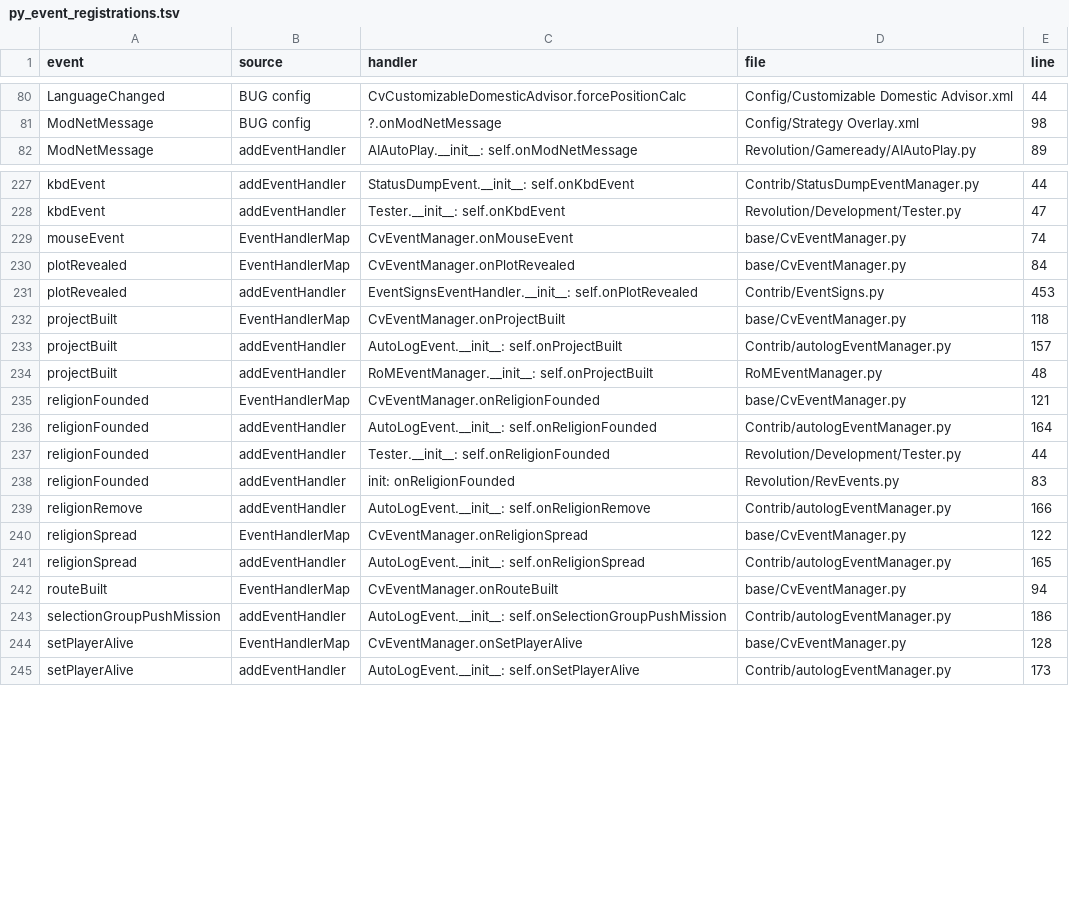
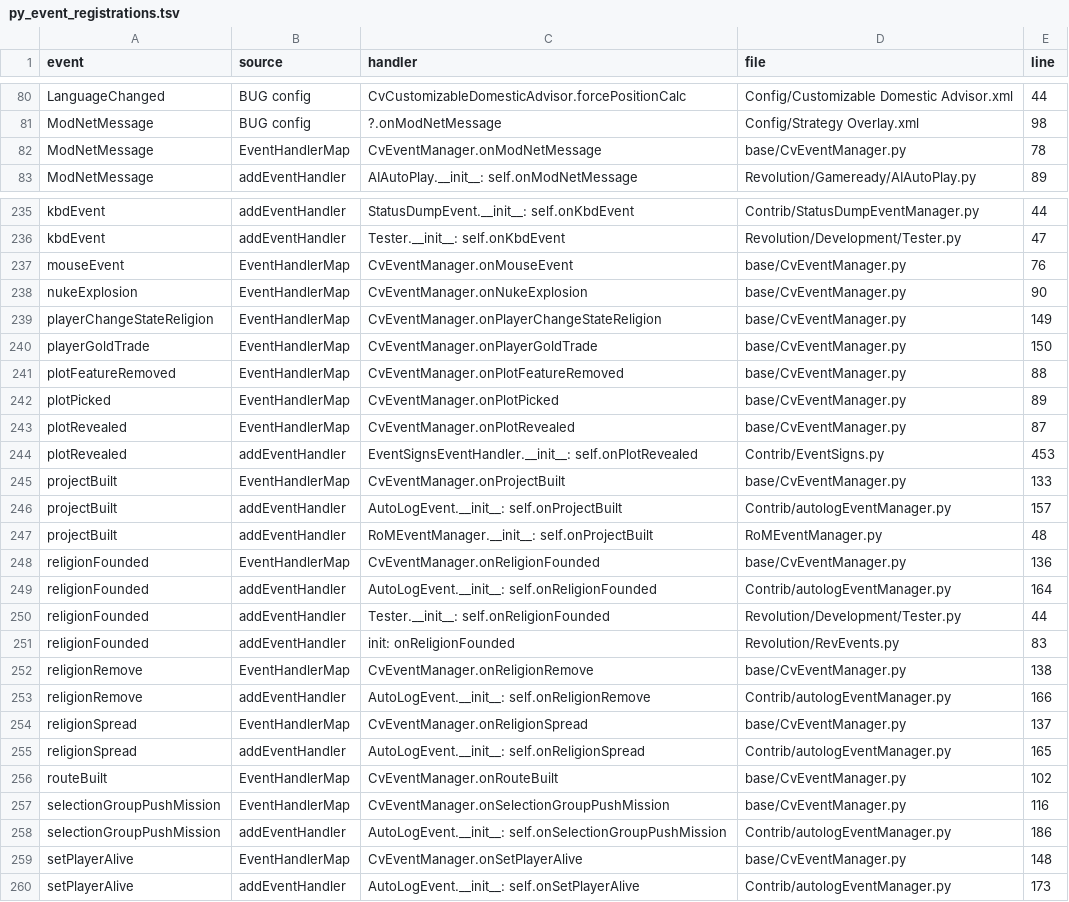
Before and after one commit to GertaBool/RoM, a TSV file: codemap/map/py_event_registrations.tsv, drawn as a sheet; only a part is shown, gaps mark what is left out; the diff covers the shown part only.

```diff
--- a/codemap/map/py_event_registrations.tsv
+++ b/codemap/map/py_event_registrations.tsv
@@ -81,2 +81,3 @@ LanguageChanged	BUG config	CvCustomizableDomesticAdvisor.forcePositionCalc	Confi
 ModNetMessage	BUG config	?.onModNetMessage	Config/Strategy Overlay.xml	98
+ModNetMessage	EventHandlerMap	CvEventManager.onModNetMessage	base/CvEventManager.py	78
 ModNetMessage	addEventHandler	AIAutoPlay.__init__: self.onModNetMessage	Revolution/Gameready/AIAutoPlay.py	89
@@ -228,9 +236,14 @@ kbdEvent	addEventHandler	StatusDumpEvent.__init__: self.onKbdEvent	Contrib/Statu
 kbdEvent	addEventHandler	Tester.__init__: self.onKbdEvent	Revolution/Development/Tester.py	47
-mouseEvent	EventHandlerMap	CvEventManager.onMouseEvent	base/CvEventManager.py	74
-plotRevealed	EventHandlerMap	CvEventManager.onPlotRevealed	base/CvEventManager.py	84
+mouseEvent	EventHandlerMap	CvEventManager.onMouseEvent	base/CvEventManager.py	76
+nukeExplosion	EventHandlerMap	CvEventManager.onNukeExplosion	base/CvEventManager.py	90
+playerChangeStateReligion	EventHandlerMap	CvEventManager.onPlayerChangeStateReligion	base/CvEventManager.py	149
+playerGoldTrade	EventHandlerMap	CvEventManager.onPlayerGoldTrade	base/CvEventManager.py	150
+plotFeatureRemoved	EventHandlerMap	CvEventManager.onPlotFeatureRemoved	base/CvEventManager.py	88
+plotPicked	EventHandlerMap	CvEventManager.onPlotPicked	base/CvEventManager.py	89
+plotRevealed	EventHandlerMap	CvEventManager.onPlotRevealed	base/CvEventManager.py	87
 plotRevealed	addEventHandler	EventSignsEventHandler.__init__: self.onPlotRevealed	Contrib/EventSigns.py	453
-projectBuilt	EventHandlerMap	CvEventManager.onProjectBuilt	base/CvEventManager.py	118
+projectBuilt	EventHandlerMap	CvEventManager.onProjectBuilt	base/CvEventManager.py	133
 projectBuilt	addEventHandler	AutoLogEvent.__init__: self.onProjectBuilt	Contrib/autologEventManager.py	157
 projectBuilt	addEventHandler	RoMEventManager.__init__: self.onProjectBuilt	RoMEventManager.py	48
-religionFounded	EventHandlerMap	CvEventManager.onReligionFounded	base/CvEventManager.py	121
+religionFounded	EventHandlerMap	CvEventManager.onReligionFounded	base/CvEventManager.py	136
 religionFounded	addEventHandler	AutoLogEvent.__init__: self.onReligionFounded	Contrib/autologEventManager.py	164
@@ -238,8 +251,10 @@ religionFounded	addEventHandler	Tester.__init__: self.onReligionFounded	Revoluti
 religionFounded	addEventHandler	init: onReligionFounded	Revolution/RevEvents.py	83
+religionRemove	EventHandlerMap	CvEventManager.onReligionRemove	base/CvEventManager.py	138
 religionRemove	addEventHandler	AutoLogEvent.__init__: self.onReligionRemove	Contrib/autologEventManager.py	166
-religionSpread	EventHandlerMap	CvEventManager.onReligionSpread	base/CvEventManager.py	122
+religionSpread	EventHandlerMap	CvEventManager.onReligionSpread	base/CvEventManager.py	137
 religionSpread	addEventHandler	AutoLogEvent.__init__: self.onReligionSpread	Contrib/autologEventManager.py	165
-routeBuilt	EventHandlerMap	CvEventManager.onRouteBuilt	base/CvEventManager.py	94
+routeBuilt	EventHandlerMap	CvEventManager.onRouteBuilt	base/CvEventManager.py	102
+selectionGroupPushMission	EventHandlerMap	CvEventManager.onSelectionGroupPushMission	base/CvEventManager.py	116
 selectionGroupPushMission	addEventHandler	AutoLogEvent.__init__: self.onSelectionGroupPushMission	Contrib/autologEventManager.py	186
-setPlayerAlive	EventHandlerMap	CvEventManager.onSetPlayerAlive	base/CvEventManager.py	128
+setPlayerAlive	EventHandlerMap	CvEventManager.onSetPlayerAlive	base/CvEventManager.py	148
 setPlayerAlive	addEventHandler	AutoLogEvent.__init__: self.onSetPlayerAlive	Contrib/autologEventManager.py	173
```
Also changed, not shown: 12 added rows and 50 edited cells elsewhere in this file, codemap/map/cpp_to_py.tsv, codemap/map/event_handlers.tsv, 17 other files.
